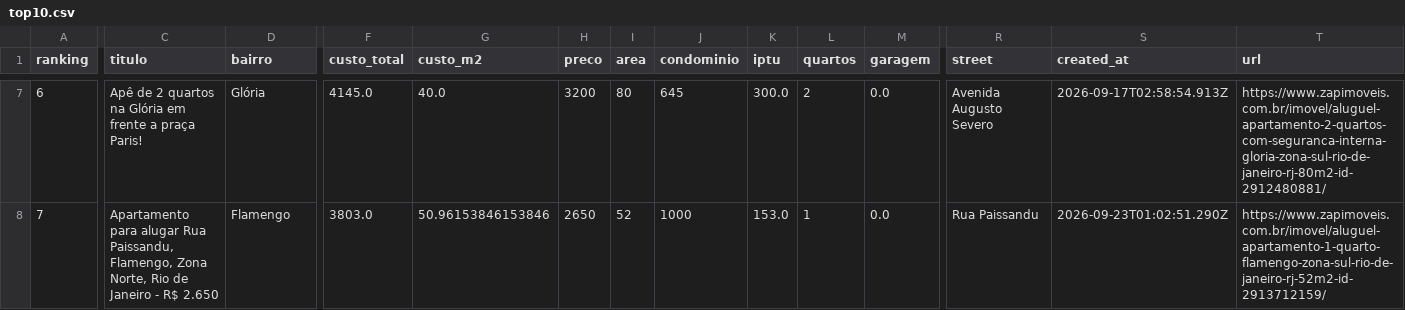
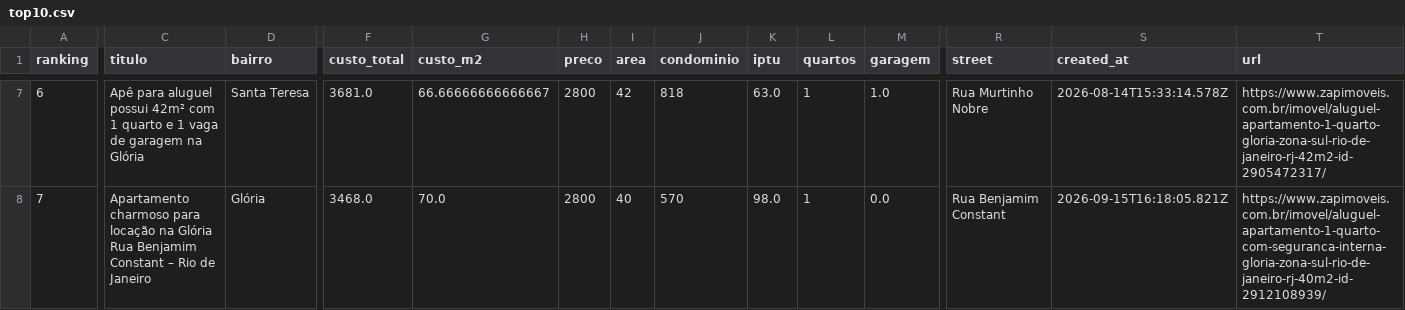
Before and after one commit to DboechatM/RentHunter, a CSV file: data/zap/top/top10.csv, drawn as a sheet; only a part is shown, gaps mark what is left out; the diff covers the shown part only; the diff names each change by its address in the sheet, - before the commit and + after, or states it on an @@ line.

```diff
--- a/data/zap/top/top10.csv
+++ b/data/zap/top/top10.csv
-C7 (titulo): Apê de 2 quartos na Glória em frente a praça Paris!
+C7 (titulo): Apê para aluguel possui 42m² com 1 quarto e 1 vaga de garagem na Glória
-D7 (bairro): Glória
+D7 (bairro): Santa Teresa
-F7 (custo_total): 4145.0
+F7 (custo_total): 3681.0
-G7 (custo_m2): 40.0
+G7 (custo_m2): 66.66666666666667
-H7 (preco): 3200
+H7 (preco): 2800
-I7 (area): 80
+I7 (area): 42
-J7 (condominio): 645
+J7 (condominio): 818
-K7 (iptu): 300.0
+K7 (iptu): 63.0
-L7 (quartos): 2
+L7 (quartos): 1
-M7 (garagem): 0.0
+M7 (garagem): 1.0
-R7 (street): Avenida Augusto Severo
+R7 (street): Rua Murtinho Nobre
-S7 (created_at): 2026-09-17T02:58:54.913Z
+S7 (created_at): 2026-08-14T15:33:14.578Z
-T7 (url): https://www.zapimoveis.com.br/imovel/aluguel-apartamento-2-quartos-com-seguranca-interna-gloria-zona-sul-rio-de-janeiro-rj-80m2-id-2912480881/
+T7 (url): https://www.zapimoveis.com.br/imovel/aluguel-apartamento-1-quarto-gloria-zona-sul-rio-de-janeiro-rj-42m2-id-2905472317/
-C8 (titulo): Apartamento para alugar Rua Paissandu, Flamengo, Zona Norte, Rio de Janeiro - R$ 2.650
+C8 (titulo): Apartamento charmoso para locação na Glória Rua Benjamim Constant – Rio de Janeiro
-D8 (bairro): Flamengo
+D8 (bairro): Glória
-F8 (custo_total): 3803.0
+F8 (custo_total): 3468.0
-G8 (custo_m2): 50.96153846153846
+G8 (custo_m2): 70.0
-H8 (preco): 2650
+H8 (preco): 2800
-I8 (area): 52
+I8 (area): 40
-J8 (condominio): 1000
+J8 (condominio): 570
-K8 (iptu): 153.0
+K8 (iptu): 98.0
-R8 (street): Rua Paissandu
+R8 (street): Rua Benjamim Constant
-S8 (created_at): 2026-09-23T01:02:51.290Z
+S8 (created_at): 2026-09-15T16:18:05.821Z
-T8 (url): https://www.zapimoveis.com.br/imovel/aluguel-apartamento-1-quarto-flamengo-zona-sul-rio-de-janeiro-rj-52m2-id-2913712159/
+T8 (url): https://www.zapimoveis.com.br/imovel/aluguel-apartamento-1-quarto-com-seguranca-interna-gloria-zona-sul-rio-de-janeiro-rj-40m2-id-2912108939/
```
Also changed, not shown: 53 edited cells elsewhere in this file, 3 other files.
